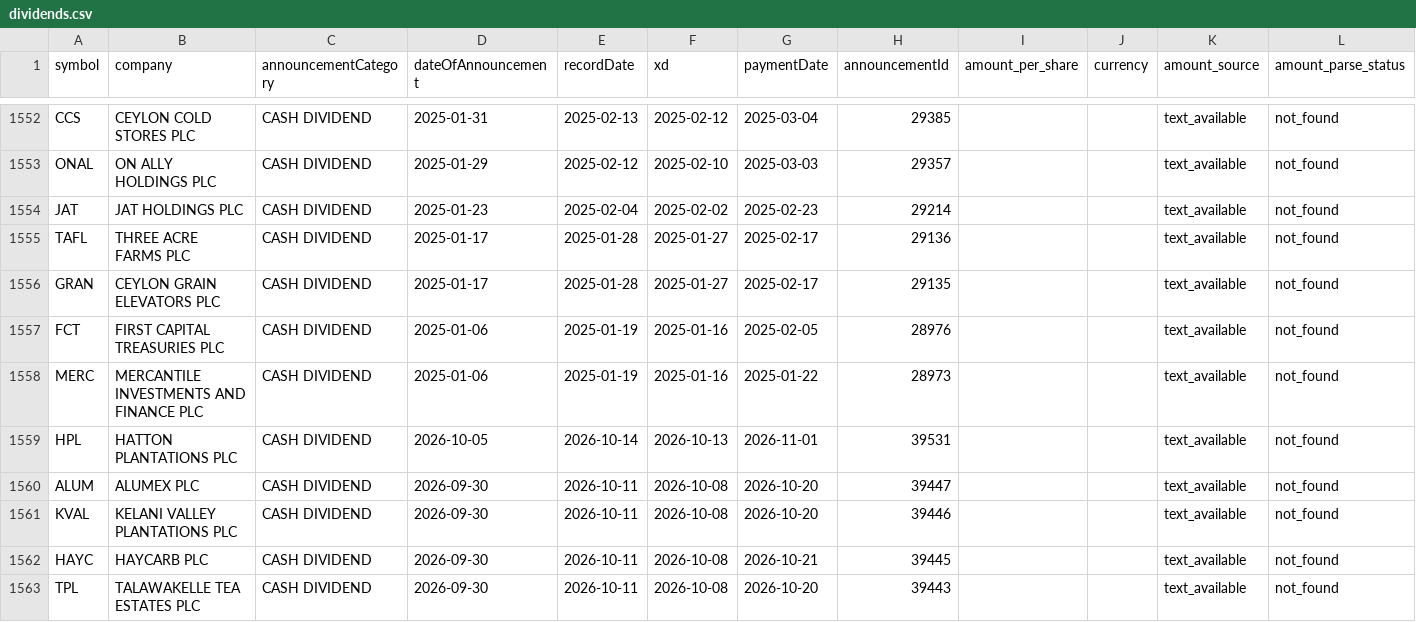
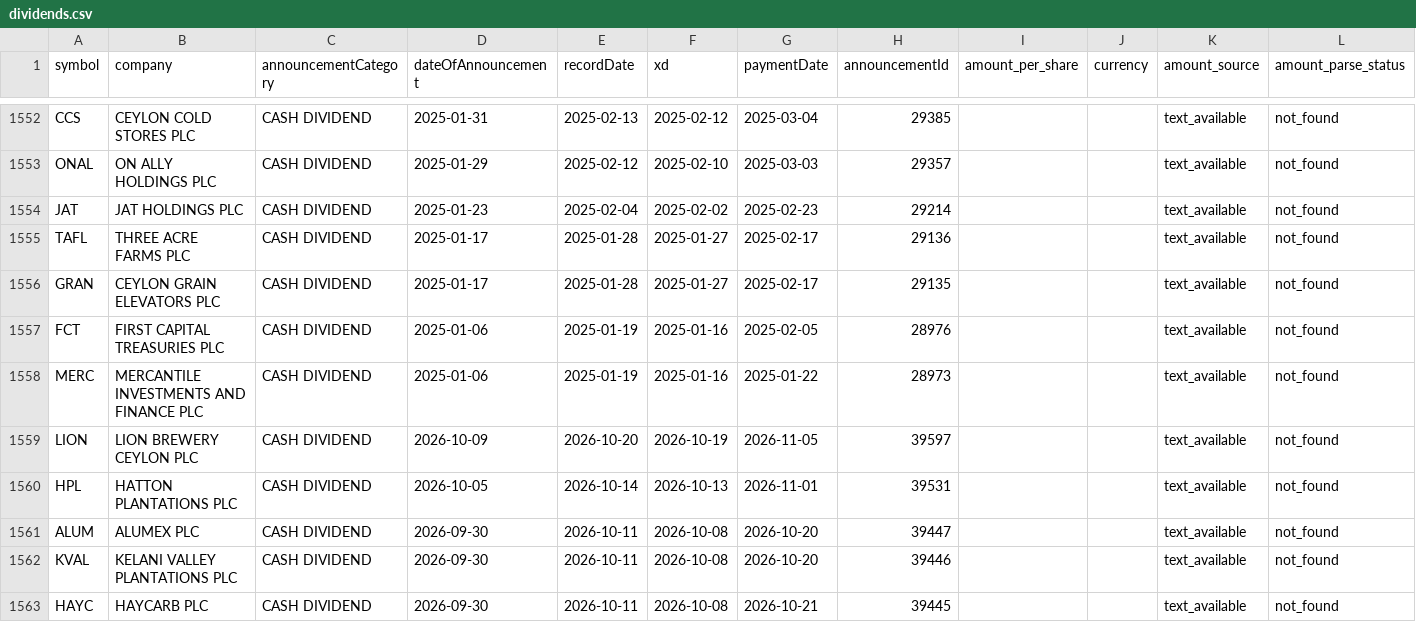
Before and after one commit to nimeshk03/cse_dataset, a CSV file: data/processed/fundamentals/dividends.csv, drawn as a sheet; only a part is shown, gaps mark what is left out; the shorter side is filled out with more unchanged rows.

```diff
--- a/data/processed/fundamentals/dividends.csv
+++ b/data/processed/fundamentals/dividends.csv
@@ -1558,2 +1558,3 @@ FCT,FIRST CAPITAL TREASURIES PLC,CASH DIVIDEND,2025-01-06,2025-01-19,2025-01-16,
 MERC,MERCANTILE INVESTMENTS AND FINANCE PLC,CASH DIVIDEND,2025-01-06,2025-01-19,2025-01-16,2025-01-22,28973,,,text_available,not_found
+LION,LION BREWERY CEYLON PLC,CASH DIVIDEND,2026-10-09,2026-10-20,2026-10-19,2026-11-05,39597,,,text_available,not_found
 HPL,HATTON PLANTATIONS PLC,CASH DIVIDEND,2026-10-05,2026-10-14,2026-10-13,2026-11-01,39531,,,text_available,not_found
```
Also changed, not shown: 5 other files.
